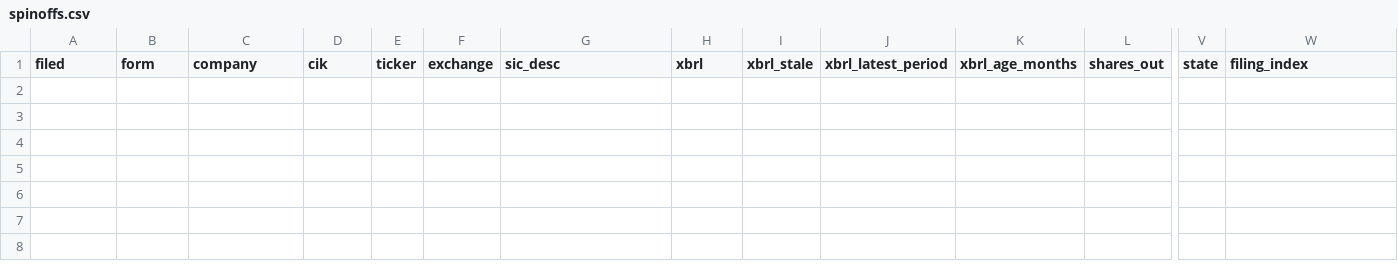
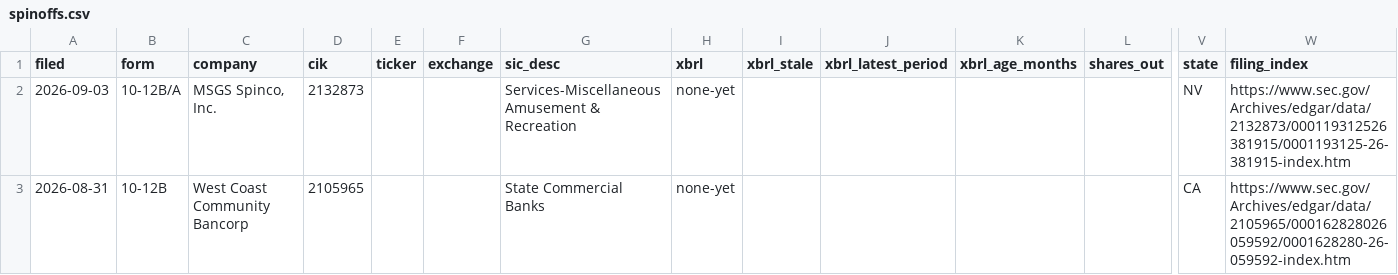
Before and after one commit to parthb762/spinoff-repo, a CSV file: spinoff_out/spinoffs.csv, drawn as a sheet; only a part is shown, gaps mark what is left out; rows hold the shown columns only; the diff names each change by its address in the sheet, - before the commit and + after, or states it on an @@ line.

```diff
--- a/spinoff_out/spinoffs.csv
+++ b/spinoff_out/spinoffs.csv
+row 2: 2026-09-03 | 10-12B/A | MSGS Spinco, Inc. | 2132873 |  |  | Services-Miscellaneous Amusement & Recreation | none-yet |  |  |  |  | NV | https://www.sec.gov/Archives/edgar/data/2132873/000119312526381915/0001193125-26-381915-index.htm
+row 3: 2026-08-31 | 10-12B | West Coast Community Bancorp | 2105965 |  |  | State Commercial Banks | none-yet |  |  |  |  | CA | https://www.sec.gov/Archives/edgar/data/2105965/000162828026059592/0001628280-26-059592-index.htm
```
Also changed, not shown: 3 other files.
